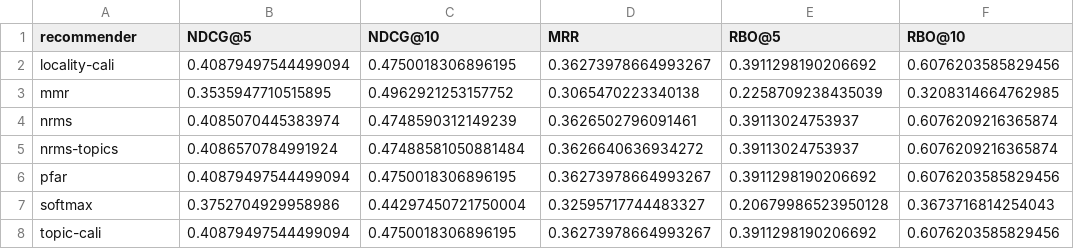
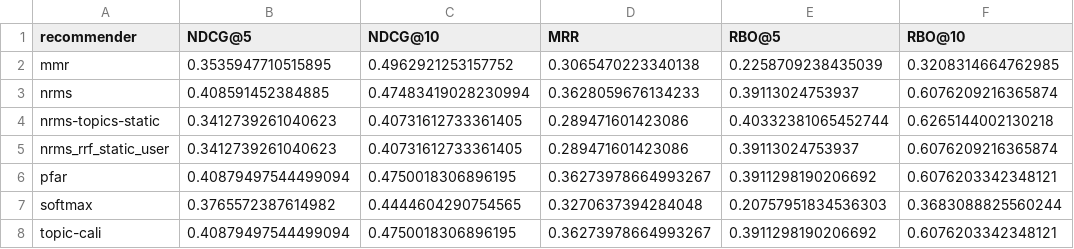
Before and after one commit to CCRI-POPROX/poprox-recommender, a CSV file: outputs/mind-small/metrics.csv, drawn as a sheet.

```diff
--- a/outputs/mind-small/metrics.csv
+++ b/outputs/mind-small/metrics.csv
@@ -1,8 +1,8 @@
 recommender,NDCG@5,NDCG@10,MRR,RBO@5,RBO@10
-locality-cali,0.40879497544499094,0.4750018306896195,0.36273978664993267,0.3911298190206692,0.6076203585829456
 mmr,0.3535947710515895,0.4962921253157752,0.3065470223340138,0.2258709238435039,0.3208314664762985
-nrms,0.4085070445383974,0.4748590312149239,0.3626502796091461,0.39113024753937,0.6076209216365874
-nrms-topics,0.4086570784991924,0.47488581050881484,0.3626640636934272,0.39113024753937,0.6076209216365874
-pfar,0.40879497544499094,0.4750018306896195,0.36273978664993267,0.3911298190206692,0.6076203585829456
-softmax,0.3752704929958986,0.44297450721750004,0.32595717744483327,0.20679986523950128,0.3673716814254043
-topic-cali,0.40879497544499094,0.4750018306896195,0.36273978664993267,0.3911298190206692,0.6076203585829456
+nrms,0.408591452384885,0.47483419028230994,0.3628059676134233,0.39113024753937,0.6076209216365874
+nrms-topics-static,0.3412739261040623,0.40731612733361405,0.289471601423086,0.40332381065452744,0.6265144002130218
+nrms_rrf_static_user,0.3412739261040623,0.40731612733361405,0.289471601423086,0.39113024753937,0.6076209216365874
+pfar,0.40879497544499094,0.4750018306896195,0.36273978664993267,0.3911298190206692,0.6076203342348121
+softmax,0.3765572387614982,0.4444604290754565,0.3270637394284048,0.20757951834536303,0.3683088825560244
+topic-cali,0.40879497544499094,0.4750018306896195,0.36273978664993267,0.3911298190206692,0.6076203342348121
```
Also changed, not shown: outputs/mind-subset/metrics.csv, outputs/mind-val/metrics.csv, 1 other file.
